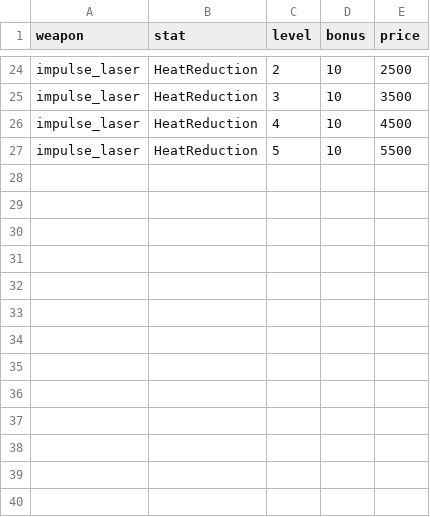
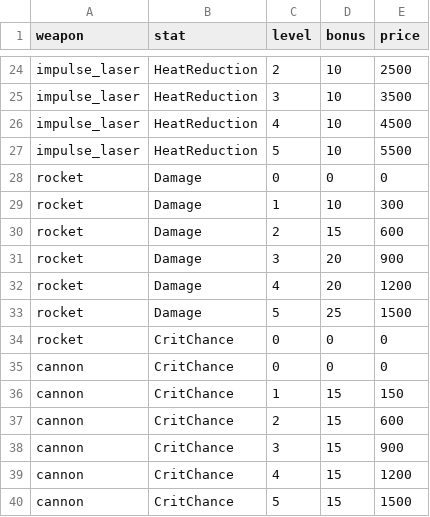
Before and after one commit to BarVit/UnityHomeWorks, a TSV file: Flappy Terminator/Assets/Data/Tables/weapon_upgrades.tsv, drawn as a sheet; only a part is shown, gaps mark what is left out.

```diff
--- a/Flappy Terminator/Assets/Data/Tables/weapon_upgrades.tsv
+++ b/Flappy Terminator/Assets/Data/Tables/weapon_upgrades.tsv
@@ -27 +27,14 @@ impulse_laser	HeatReduction	4	10	4500
 impulse_laser	HeatReduction	5	10	5500
+rocket	Damage	0	0	0
+rocket	Damage	1	10	300
+rocket	Damage	2	15	600
+rocket	Damage	3	20	900
+rocket	Damage	4	20	1200
+rocket	Damage	5	25	1500
+rocket	CritChance	0	0	0
+cannon	CritChance	0	0	0
+cannon	CritChance	1	15	150
+cannon	CritChance	2	15	600
+cannon	CritChance	3	15	900
+cannon	CritChance	4	15	1200
+cannon	CritChance	5	15	1500
```
Also changed, not shown: Flappy Terminator/Assets/Data/Tables/skills.tsv, Flappy Terminator/Assets/Data/Tables/weapons.tsv, 6 other files.
